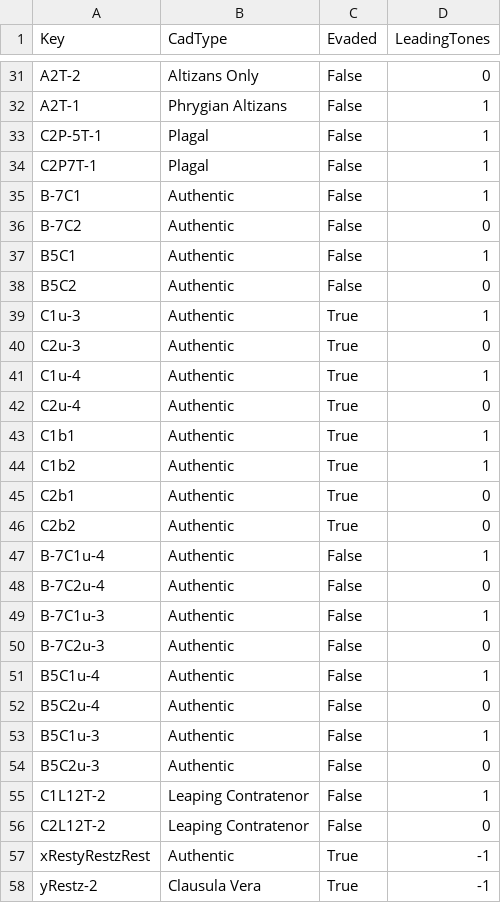
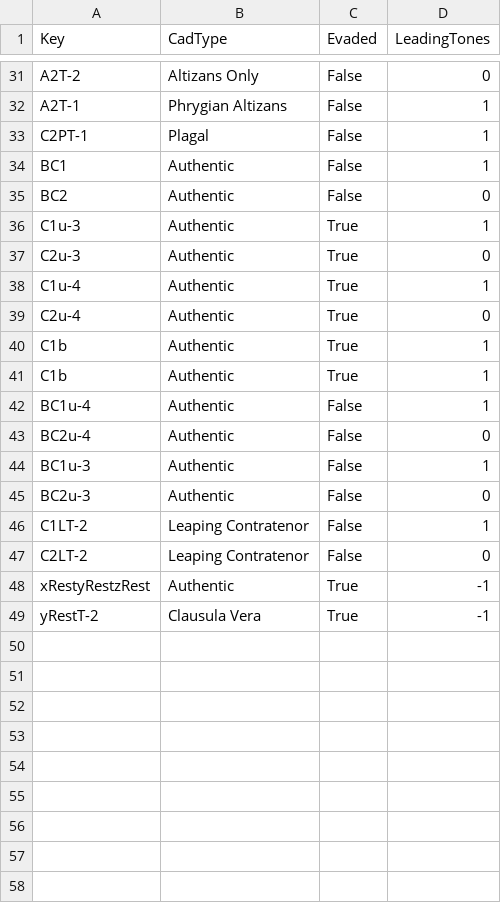
Before and after one commit to HCDigitalScholarship/intervals, a CSV file: data/cadences/cadenceLabels.csv, drawn as a sheet; only a part is shown, gaps mark what is left out.

Commit message:
Rename cadenceLabels file and shrink size
It is smaller because the number of semitones of motion are no longer
appended to any cvf labels other than A, C, T, c, t, and u.

```diff
--- a/data/cadences/cadenceLabels.csv
+++ b/data/cadences/cadenceLabels.csv
@@ -32,8 +32,5 @@ A2T-2,Altizans Only,False,0
 A2T-1,Phrygian Altizans,False,1
-C2P-5T-1,Plagal,False,1
-C2P7T-1,Plagal,False,1
-B-7C1,Authentic,False,1
-B-7C2,Authentic,False,0
-B5C1,Authentic,False,1
-B5C2,Authentic,False,0
+C2PT-1,Plagal,False,1
+BC1,Authentic,False,1
+BC2,Authentic,False,0
 C1u-3,Authentic,True,1
@@ -42,17 +39,11 @@ C1u-4,Authentic,True,1
 C2u-4,Authentic,True,0
-C1b1,Authentic,True,1
-C1b2,Authentic,True,1
-C2b1,Authentic,True,0
-C2b2,Authentic,True,0
-B-7C1u-4,Authentic,False,1
-B-7C2u-4,Authentic,False,0
-B-7C1u-3,Authentic,False,1
-B-7C2u-3,Authentic,False,0
-B5C1u-4,Authentic,False,1
-B5C2u-4,Authentic,False,0
-B5C1u-3,Authentic,False,1
-B5C2u-3,Authentic,False,0
-C1L12T-2,Leaping Contratenor,False,1
-C2L12T-2,Leaping Contratenor,False,0
+C1b,Authentic,True,1
+C1b,Authentic,True,1
+BC1u-4,Authentic,False,1
+BC2u-4,Authentic,False,0
+BC1u-3,Authentic,False,1
+BC2u-3,Authentic,False,0
+C1LT-2,Leaping Contratenor,False,1
+C2LT-2,Leaping Contratenor,False,0
 xRestyRestzRest,Authentic,True,-1
-yRestz-2,Clausula Vera,True,-1
+yRestT-2,Clausula Vera,True,-1
```
Also changed, not shown: 1 other file.
